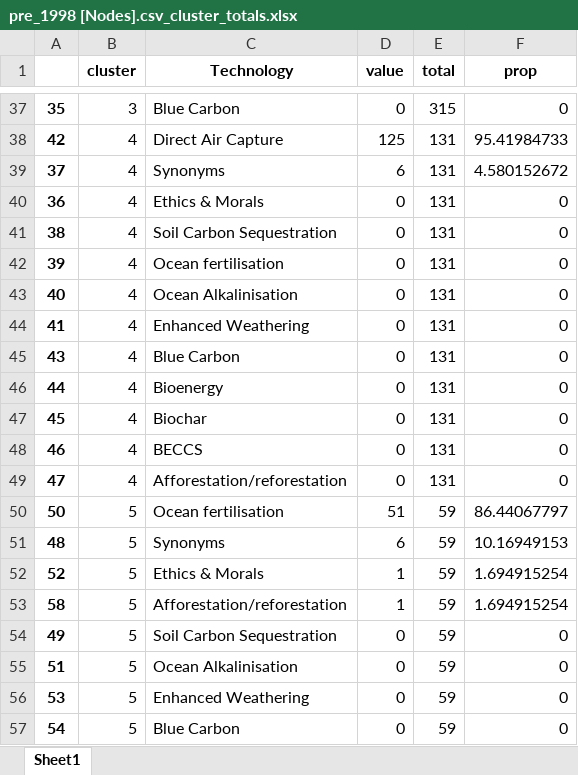
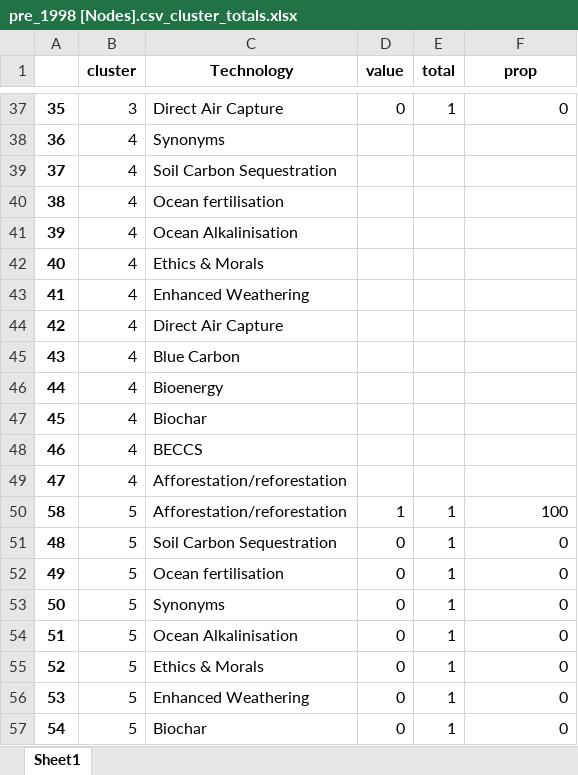
Before and after one commit to mcc-apsis/NETs-review, an Excel workbook: bib_data/pre_1998 [Nodes].csv_cluster_totals.xlsx, sheet Sheet1, drawn as a sheet; only a part is shown, gaps mark what is left out; values as stored, in another font and other column widths than the file's, no borders; removed rows and columns are numbered as before the commit, all else as after; the diff covers the shown part only; the diff names each change by its address in the sheet, - before the commit and + after, or states it on an @@ line.

```diff
--- a/bib_data/pre_1998 [Nodes].csv_cluster_totals.xlsx (sheet Sheet1)
+++ b/bib_data/pre_1998 [Nodes].csv_cluster_totals.xlsx (sheet Sheet1)
-C37 (Technology): Blue Carbon
+C37 (Technology): Direct Air Capture
-E37 (total): 315
+E37 (total): 1
-row 38: 42 | 4 | Direct Air Capture | 125 | 131 | 95.41984733
-row 39: 37 | 4 | Synonyms | 6 | 131 | 4.580152672
-C38 (Technology): Ethics & Morals
+C38 (Technology): Synonyms
-D38 (value): 0
+D38 (value): (empty)
-E38 (total): 131
+E38 (total): (empty)
-F38 (prop): 0
+F38 (prop): (empty)
+row 39: 37 | 4 | Soil Carbon Sequestration
-C40 (Technology): Soil Carbon Sequestration
+C40 (Technology): Ocean fertilisation
-D40:D43 (value): 0
+D40:D43 (value): (empty)
-E40:E43 (total): 131
+E40:E43 (total): (empty)
-F40:F43 (prop): 0
+F40:F43 (prop): (empty)
-C41 (Technology): Ocean fertilisation
+C41 (Technology): Ocean Alkalinisation
-C42 (Technology): Ocean Alkalinisation
+C42 (Technology): Ethics & Morals
+row 44: 42 | 4 | Direct Air Capture
-D45:D49 (value): 0
+D45:D49 (value): (empty)
-E45:E49 (total): 131
+E45:E49 (total): (empty)
-F45:F49 (prop): 0
+F45:F49 (prop): (empty)
-row 50: 50 | 5 | Ocean fertilisation | 51 | 59 | 86.44067797
-row 51: 48 | 5 | Synonyms | 6 | 59 | 10.16949153
-row 52: 52 | 5 | Ethics & Morals | 1 | 59 | 1.694915254
-E50 (total): 59
+E50 (total): 1
-F50 (prop): 1.694915254
+F50 (prop): 100
+row 51: 48 | 5 | Soil Carbon Sequestration | 0 | 1 | 0
-C52 (Technology): Soil Carbon Sequestration
+C52 (Technology): Ocean fertilisation
-E52 (total): 59
+E52 (total): 1
+row 53: 50 | 5 | Synonyms | 0 | 1 | 0
-E54 (total): 59
+E54 (total): 1
+row 55: 52 | 5 | Ethics & Morals | 0 | 1 | 0
-E56:E57 (total): 59
+E56:E57 (total): 1
-C57 (Technology): Blue Carbon
+C57 (Technology): Biochar
```
Also changed, not shown: 21 added rows, 33 removed rows and 69 edited cells elsewhere in this sheet, bib_data/pre_2006 [Nodes].csv_cluster_totals.xlsx, bib_data/pre_2013 [Nodes].csv_cluster_totals.xlsx, 3 other files.
